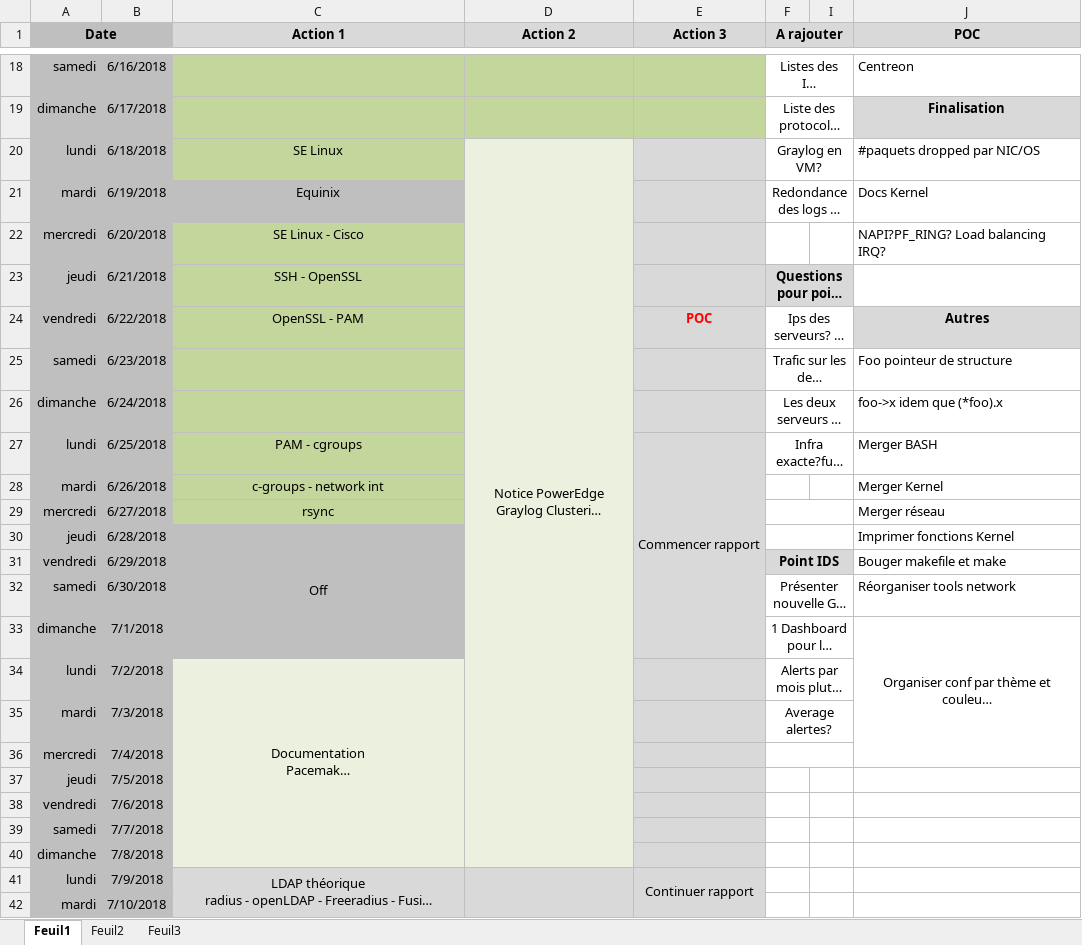
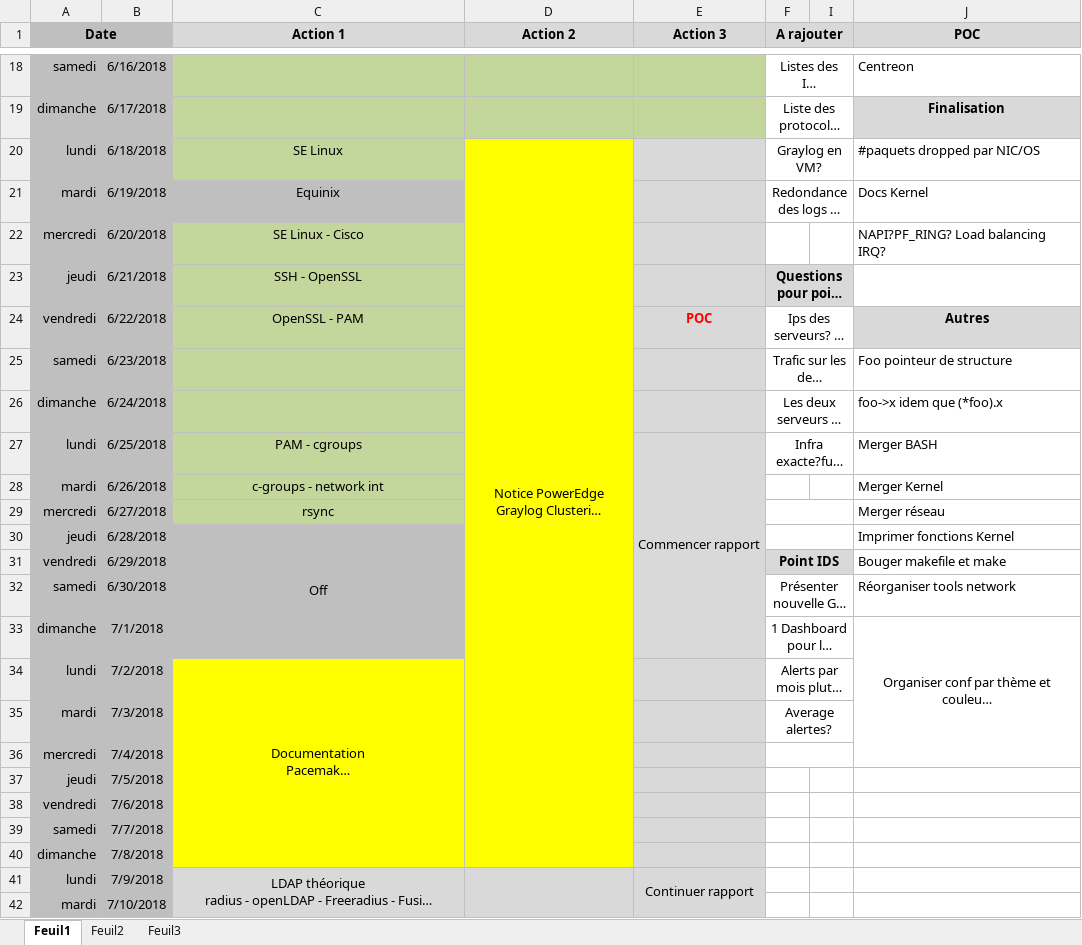
Before and after one commit to bruno-bettuzzi/Repo, an Excel workbook: Organisation.xlsx, sheet Feuil1, drawn as a sheet; only a part is shown, gaps mark what is left out; long unchanged cells end in …; values as stored, in another font and other column widths than the file's, no borders; the diff names each change by its address in the sheet, - before the commit and + after, or states it on an @@ line.

```diff
--- a/Organisation.xlsx (sheet Feuil1)
+++ b/Organisation.xlsx (sheet Feuil1)
-D20:D33 fill: #EBF1DE
+D20:D33 fill: #FFFF00
-C34:D40 fill: #EBF1DE
+C34:D40 fill: #FFFF00
```
Also changed, not shown: 7 other files.
